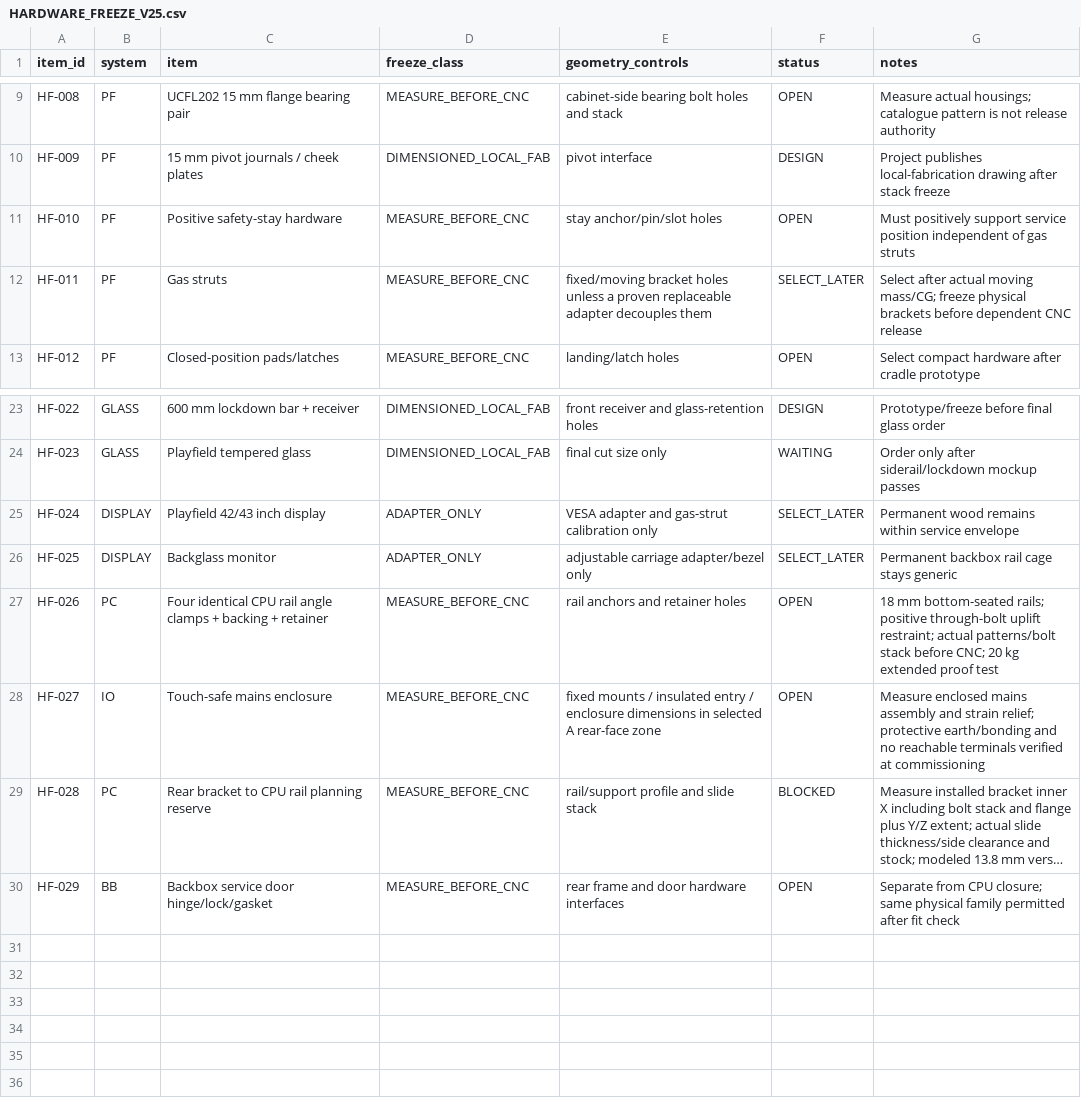
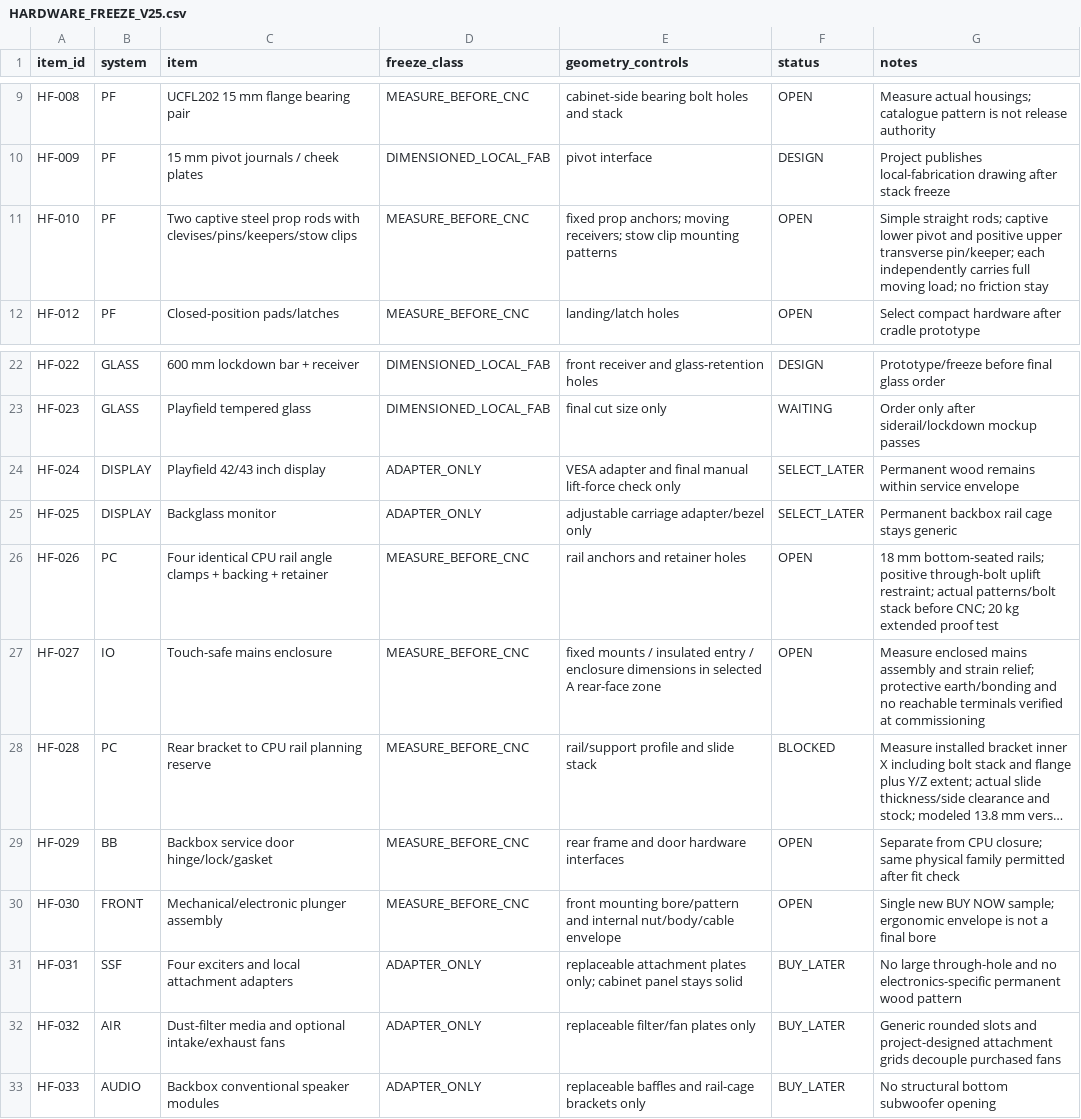
Before and after one commit to advpeterrobinson-hash/vpin-cabinet, a CSV file: bom/HARDWARE_FREEZE_V25.csv, drawn as a sheet; only a part is shown, gaps mark what is left out; long unchanged cells end in …; removed rows and columns are numbered as before the commit, all else as after; the diff names each change by its address in the sheet, - before the commit and + after, or states it on an @@ line.

```diff
--- a/bom/HARDWARE_FREEZE_V25.csv
+++ b/bom/HARDWARE_FREEZE_V25.csv
-C11 (item): Positive safety-stay hardware
+C11 (item): Two captive steel prop rods with clevises/pins/keepers/stow clips
-E11 (geometry_controls): stay anchor/pin/slot holes
+E11 (geometry_controls): fixed prop anchors; moving receivers; stow clip mounting patterns
-G11 (notes): Must positively support service position independent of gas struts
+G11 (notes): Simple straight rods; captive lower pivot and positive upper transverse pin/keeper; each independently carries full moving load; no friction stay
-row 12: HF-011 | PF | Gas struts | MEASURE_BEFORE_CNC | fixed/moving bracket holes unless a proven replaceable adapter decouples them | SELECT_LATER | Select after actual moving mass/CG; freeze physical brackets before dependent CNC release
-E24 (geometry_controls): …adapter and gas-strut calibration only
+E24 (geometry_controls): …adapter and final manual lift-force check only
+row 30: HF-030 | FRONT | Mechanical/electronic plunger assembly | MEASURE_BEFORE_CNC | front mounting bore/pattern and internal nut/body/cable envelope | OPEN | Single new BUY NOW sample; ergonomic envelope is not a final bore
+row 31: HF-031 | SSF | Four exciters and local attachment adapters | ADAPTER_ONLY | replaceable attachment plates only; cabinet panel stays solid | BUY_LATER | No large through-hole and no electronics-specific permanent wood pattern
+row 32: HF-032 | AIR | Dust-filter media and optional intake/exhaust fans | ADAPTER_ONLY | replaceable filter/fan plates only | BUY_LATER | Generic rounded slots and project-designed attachment grids decouple purchased fans
+row 33: HF-033 | AUDIO | Backbox conventional speaker modules | ADAPTER_ONLY | replaceable baffles and rail-cage brackets only | BUY_LATER | No structural bottom subwoofer opening
```
Also changed, not shown: bom/ACTIVE_PARTS.csv, bom/MEASURE_BEFORE_CNC_V25.csv, 46 other files.
